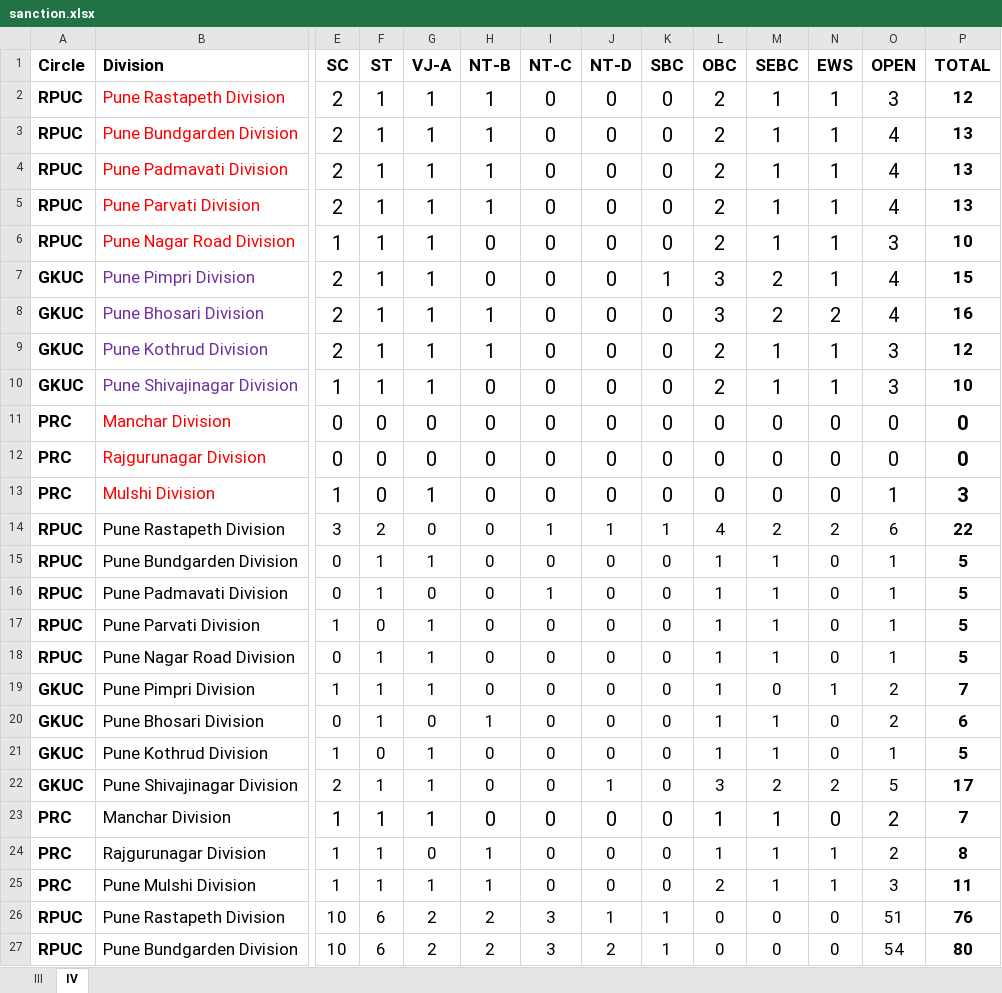
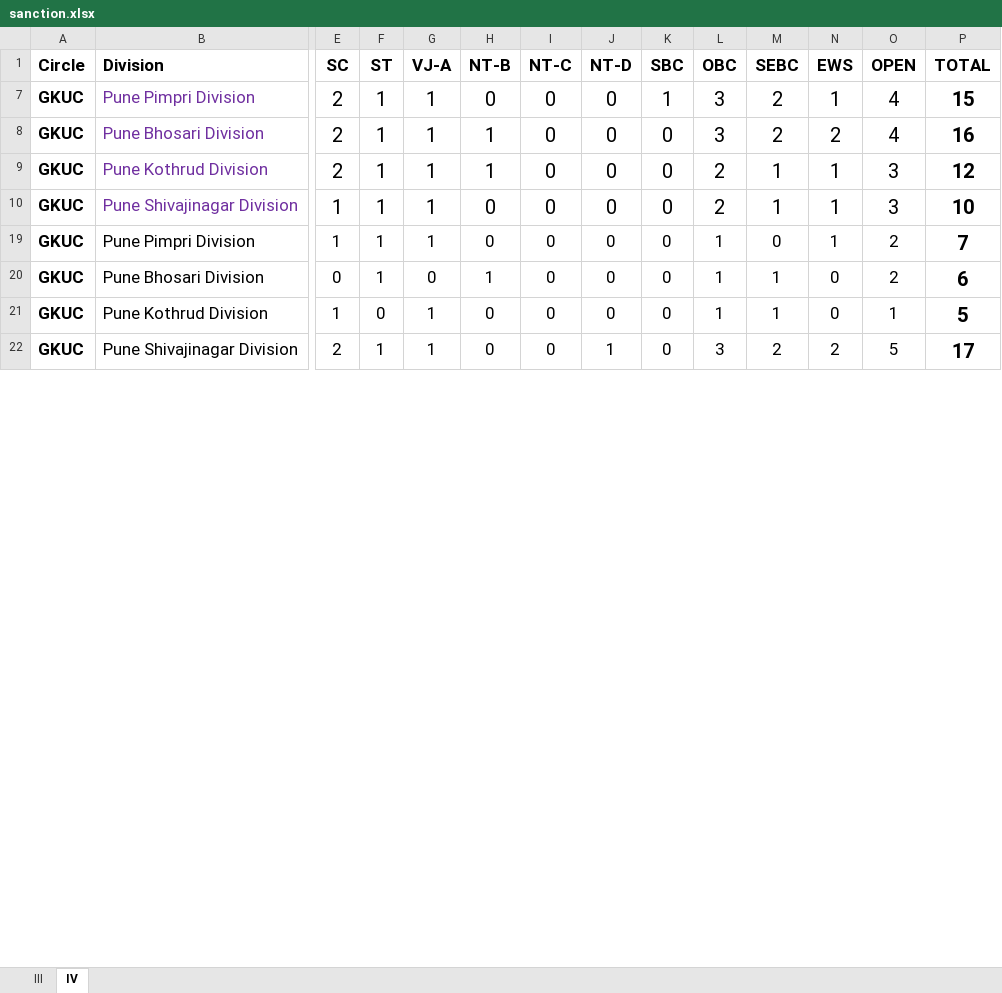
Before and after one commit to murkunden-cloud/NM_HR, an Excel workbook: src/components/Roster/sanction.xlsx, sheet IV, drawn as a sheet; only a part is shown, gaps mark what is left out; values as stored, in another font and other column widths than the file's, no borders; rows hold the shown columns only; the diff covers the shown part only; the diff names each change by its address in the sheet, - before the commit and + after, or states it on an @@ line.

Commit message:
feat: Add Quarterly Backlog reporting with circle-wise generation

```diff
--- a/src/components/Roster/sanction.xlsx (sheet IV)
+++ b/src/components/Roster/sanction.xlsx (sheet IV)
@@ row 2 hidden: RPUC | Pune Rastapeth Division | 2 | 1 | 1 | 1 | 0 | 0 | 0 | 2 | 1 | 1 | 3 | 12 @@
@@ row 3 hidden: RPUC | Pune Bundgarden Division | 2 | 1 | 1 | 1 | 0 | 0 | 0 | 2 | 1 | 1 | 4 | 13 @@
@@ row 4 hidden: RPUC | Pune Padmavati Division | 2 | 1 | 1 | 1 | 0 | 0 | 0 | 2 | 1 | 1 | 4 | 13 @@
@@ row 5 hidden: RPUC | Pune Parvati Division | 2 | 1 | 1 | 1 | 0 | 0 | 0 | 2 | 1 | 1 | 4 | 13 @@
@@ row 6 hidden: RPUC | Pune Nagar Road Division | 1 | 1 | 1 | 0 | 0 | 0 | 0 | 2 | 1 | 1 | 3 | 10 @@
@@ P7:P10 text size: larger @@
@@ row 11 hidden: PRC | Manchar Division | 0 | 0 | 0 | 0 | 0 | 0 | 0 | 0 | 0 | 0 | 0 | 0 @@
@@ row 12 hidden: PRC | Rajgurunagar Division | 0 | 0 | 0 | 0 | 0 | 0 | 0 | 0 | 0 | 0 | 0 | 0 @@
@@ row 13 hidden: PRC | Mulshi Division | 1 | 0 | 1 | 0 | 0 | 0 | 0 | 0 | 0 | 0 | 1 | 3 @@
@@ row 14 hidden: RPUC | Pune Rastapeth Division | 3 | 2 | 0 | 0 | 1 | 1 | 1 | 4 | 2 | 2 | 6 | 22 @@
@@ row 15 hidden: RPUC | Pune Bundgarden Division | 0 | 1 | 1 | 0 | 0 | 0 | 0 | 1 | 1 | 0 | 1 | 5 @@
@@ row 16 hidden: RPUC | Pune Padmavati Division | 0 | 1 | 0 | 0 | 1 | 0 | 0 | 1 | 1 | 0 | 1 | 5 @@
@@ row 17 hidden: RPUC | Pune Parvati Division | 1 | 0 | 1 | 0 | 0 | 0 | 0 | 1 | 1 | 0 | 1 | 5 @@
@@ row 18 hidden: RPUC | Pune Nagar Road Division | 0 | 1 | 1 | 0 | 0 | 0 | 0 | 1 | 1 | 0 | 1 | 5 @@
@@ P19:P22 text size: larger @@
@@ row 23 hidden: PRC | Manchar Division | 1 | 1 | 1 | 0 | 0 | 0 | 0 | 1 | 1 | 0 | 2 | 7 @@
@@ row 24 hidden: PRC | Rajgurunagar Division | 1 | 1 | 0 | 1 | 0 | 0 | 0 | 1 | 1 | 1 | 2 | 8 @@
@@ row 25 hidden: PRC | Pune Mulshi Division | 1 | 1 | 1 | 1 | 0 | 0 | 0 | 2 | 1 | 1 | 3 | 11 @@
@@ row 26 hidden: RPUC | Pune Rastapeth Division | 10 | 6 | 2 | 2 | 3 | 1 | 1 | 0 | 0 | 0 | 51 | 76 @@
@@ row 27 hidden: RPUC | Pune Bundgarden Division | 10 | 6 | 2 | 2 | 3 | 2 | 1 | 0 | 0 | 0 | 54 | 80 @@
```
Also changed, not shown: 14 hidden or unhidden rows and cell formats elsewhere in this sheet, sheet III, formulas that keep their value, hidden cells, src/components/Roster/filled.xlsx, 4 other files.
